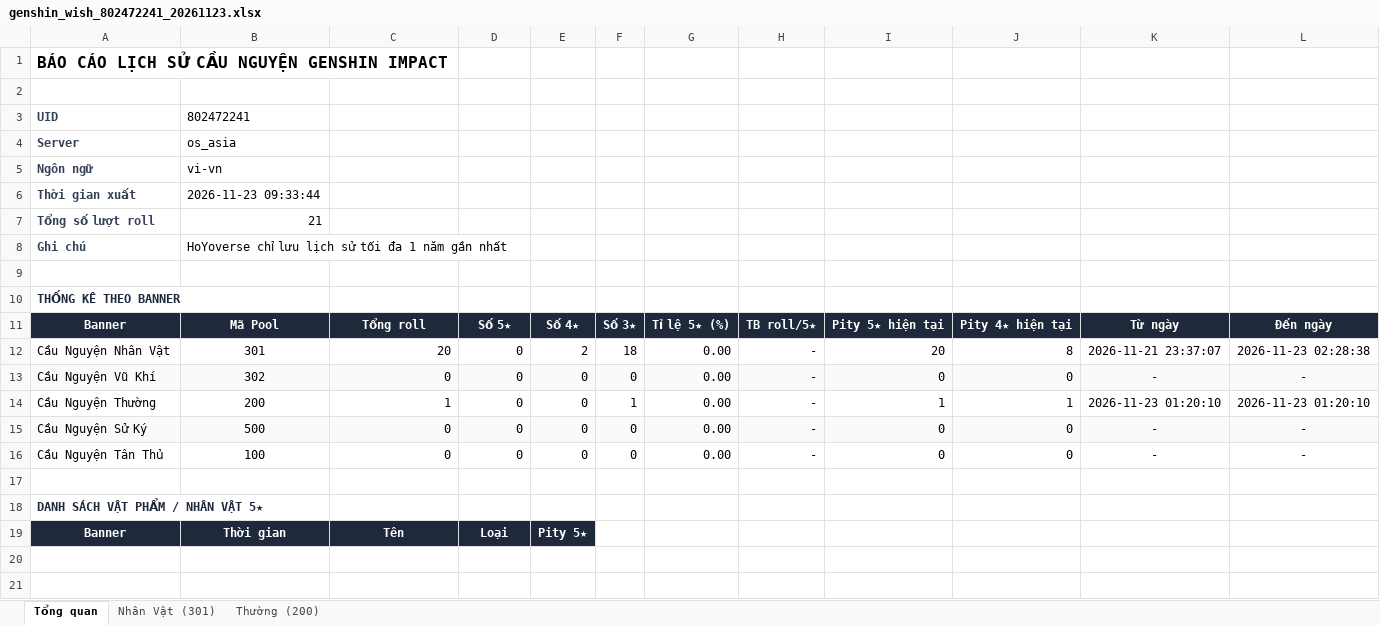
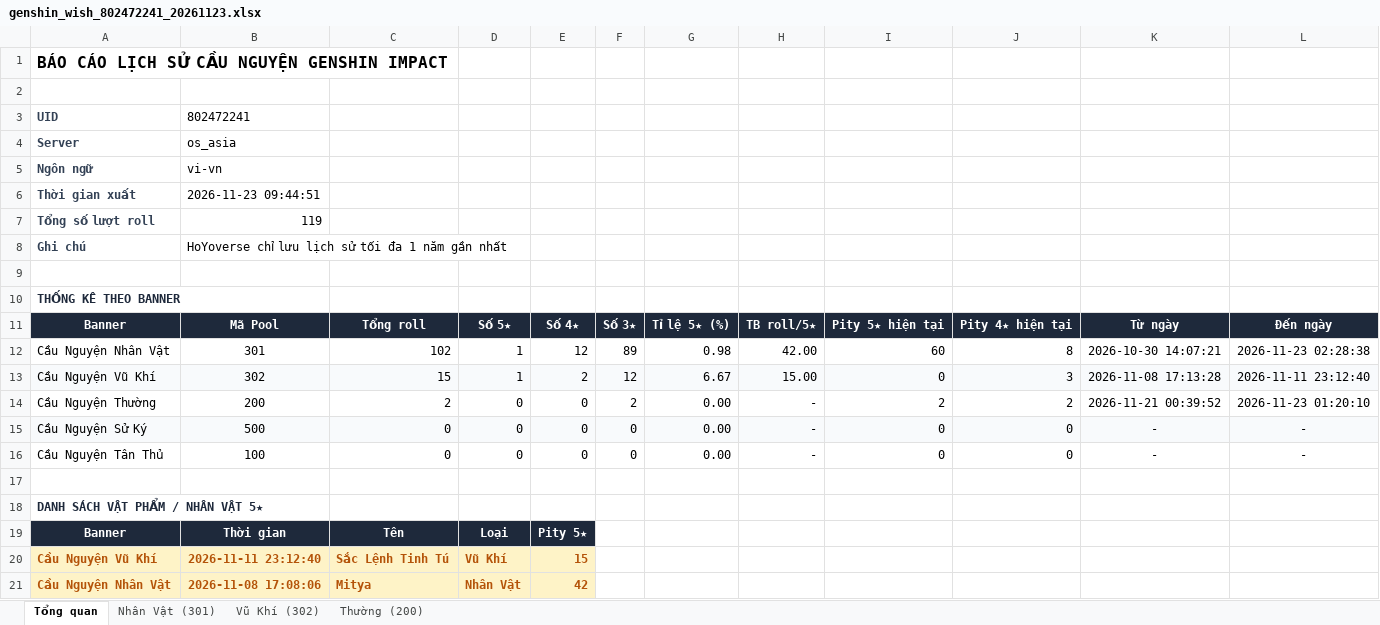
Before and after one commit to manhhuynh-designer/genshin-uid-802472241, an Excel workbook: data/wish_history/genshin_wish_802472241_20261123.xlsx, sheet Tổng quan, drawn as a sheet; values as stored, in another font and other column widths than the file's, no borders; removed rows and columns are numbered as before the commit, all else as after; the diff names each change by its address in the sheet, - before the commit and + after, or states it on an @@ line.

```diff
--- a/data/wish_history/genshin_wish_802472241_20261123.xlsx (sheet Tổng quan)
+++ b/data/wish_history/genshin_wish_802472241_20261123.xlsx (sheet Tổng quan)
+sheet tab: Vũ Khí (302)
-B6: 2026-11-23 09:33:44
+B6: 2026-11-23 09:44:51
-B7: 21
+B7: 119
-C12: 20
+C12: 102
-D12: 0
+D12: 1
-E12: 2
+E12: 12
-F12: 18
+F12: 89
-G12: 0.00
+G12: 0.98
-H12: -
+H12: 42.00
-I12: 20
+I12: 60
-K12: 2026-11-21 23:37:07
+K12: 2026-10-30 14:07:21
-row 13: Cầu Nguyện Vũ Khí | 302 | 0 | 0 | 0 | 0 | 0.00 | - | 0 | 0 | - | -
+row 13: Cầu Nguyện Vũ Khí | 302 | 15 | 1 | 2 | 12 | 6.67 | 15.00 | 0 | 3 | 2026-11-08 17:13:28 | 2026-11-11 23:12:40
-C14: 1
+C14: 2
-F14: 1
+F14: 2
-I14: 1
+I14: 2
-J14: 1
+J14: 2
-K14: 2026-11-23 01:20:10
+K14: 2026-11-21 00:39:52
+row 20: Cầu Nguyện Vũ Khí | 2026-11-11 23:12:40 | Sắc Lệnh Tinh Tú | Vũ Khí | 15
+row 21: Cầu Nguyện Nhân Vật | 2026-11-08 17:08:06 | Mitya | Nhân Vật | 42
```
Also changed, not shown: sheet Nhân Vật (301), sheet Thường (200), 3 other files.
